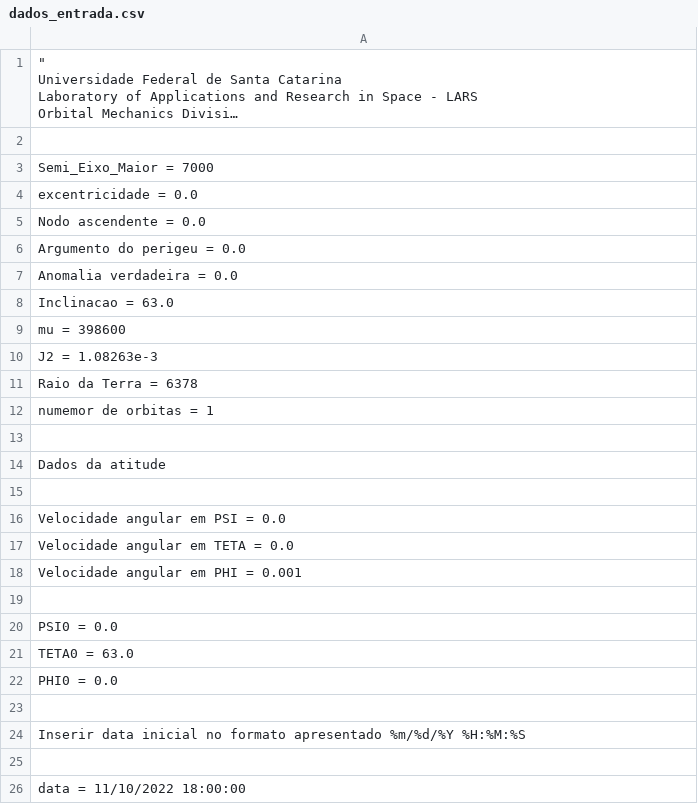
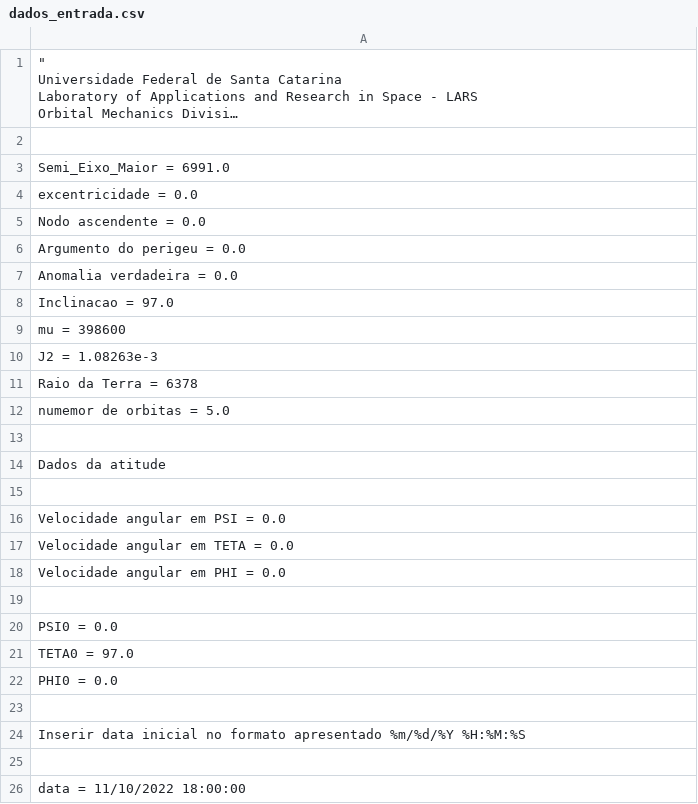
Before and after one commit to RodsCardozo/LARS-0.0.6, a CSV file: Dados/dados_entrada.csv, drawn as a sheet; only a part is shown; long unchanged cells end in ….

```diff
--- a/Dados/dados_entrada.csv
+++ b/Dados/dados_entrada.csv
@@ -12,3 +12,3 @@
 
-Semi_Eixo_Maior = 7000
+Semi_Eixo_Maior = 6991.0
 excentricidade = 0.0
@@ -17,3 +17,3 @@ Argumento do perigeu = 0.0
 Anomalia verdadeira = 0.0
-Inclinacao = 63.0
+Inclinacao = 97.0
 mu = 398600
@@ -21,3 +21,3 @@ J2 = 1.08263e-3
 Raio da Terra = 6378
-numemor de orbitas = 1
+numemor de orbitas = 5.0
 
@@ -27,6 +27,6 @@ Velocidade angular em PSI = 0.0
 Velocidade angular em TETA = 0.0
-Velocidade angular em PHI = 0.001
+Velocidade angular em PHI = 0.0
 
 PSI0 = 0.0
-TETA0 = 63.0
+TETA0 = 97.0
 PHI0 = 0.0
```
Also changed, not shown: 14 other files.
